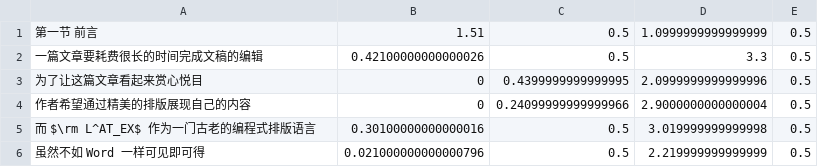
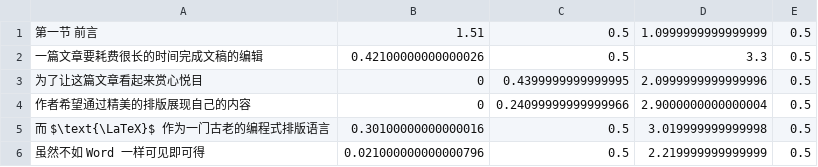
Before and after one commit to LogCreative/manim-subtitler, a CSV file: src/subtitle.csv, drawn as a sheet.

```diff
--- a/src/subtitle.csv
+++ b/src/subtitle.csv
@@ -4,3 +4,3 @@
 "作者希望通过精美的排版展现自己的内容",0,0.24099999999999966,2.9000000000000004,0.5
-"而 $\rm L^AT_EX$ 作为一门古老的编程式排版语言",0.30100000000000016,0.5,3.019999999999998,0.5
+"而 $\text{\LaTeX}$ 作为一门古老的编程式排版语言",0.30100000000000016,0.5,3.019999999999998,0.5
 "虽然不如 Word 一样可见即可得",0.021000000000000796,0.5,2.219999999999999,0.5
```
Also changed, not shown: 5 other files.
